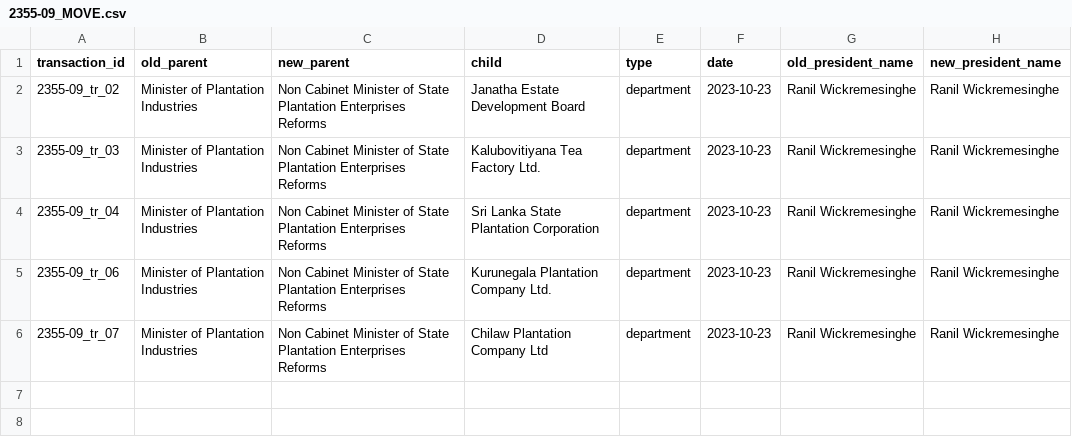
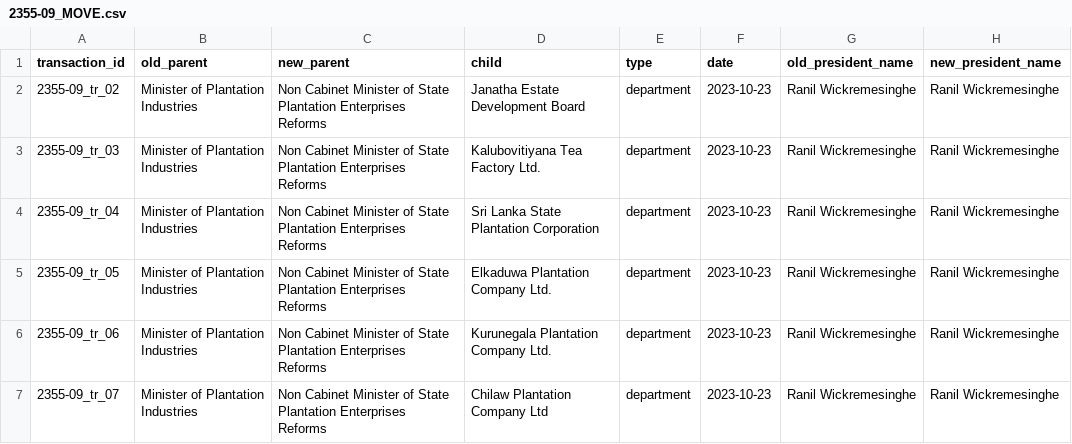
Before and after one commit to LDFLK/opengov_nexoan, a CSV file: data/orgchart/Ranil Wickremesinghe/2023-10-23/2355-09/2355-09_MOVE.csv, drawn as a sheet.

Commit message:
Updated akd's data

```diff
--- a/data/orgchart/Ranil Wickremesinghe/2023-10-23/2355-09/2355-09_MOVE.csv
+++ b/data/orgchart/Ranil Wickremesinghe/2023-10-23/2355-09/2355-09_MOVE.csv
@@ -4,2 +4,3 @@ transaction_id,old_parent,new_parent,child,type,date,old_president_name,new_pres
 2355-09_tr_04,Minister of Plantation Industries,Non Cabinet Minister of State Plantation Enterprises Reforms,Sri Lanka State Plantation Corporation,department,2023-10-23,Ranil Wickremesinghe,Ranil Wickremesinghe
+2355-09_tr_05,Minister of Plantation Industries,Non Cabinet Minister of State Plantation Enterprises Reforms,Elkaduwa Plantation Company Ltd.,department,2023-10-23,Ranil Wickremesinghe,Ranil Wickremesinghe
 2355-09_tr_06,Minister of Plantation Industries,Non Cabinet Minister of State Plantation Enterprises Reforms,Kurunegala Plantation Company Ltd.,department,2023-10-23,Ranil Wickremesinghe,Ranil Wickremesinghe
```
Also changed, not shown: data/orgchart/Ranil Wickremesinghe/2022-07-22/ADD.csv, data/orgchart/Ranil Wickremesinghe/2023-10-23/2355-09/2355-09_ADD.csv, 47 other files.
